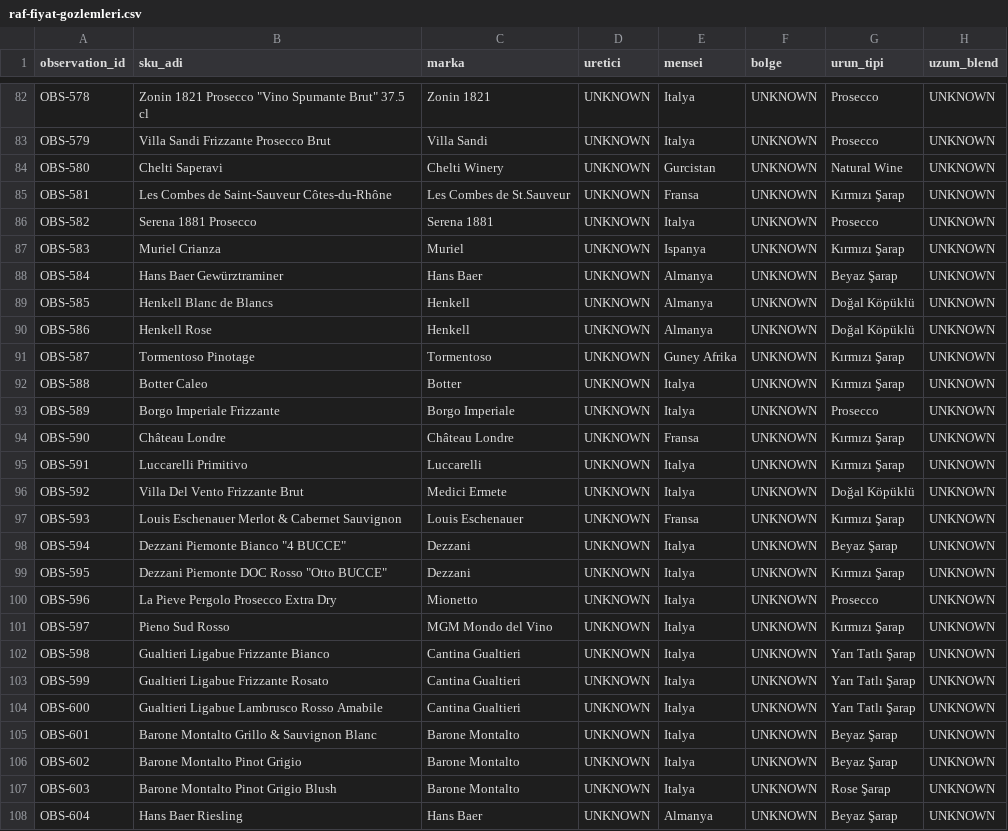
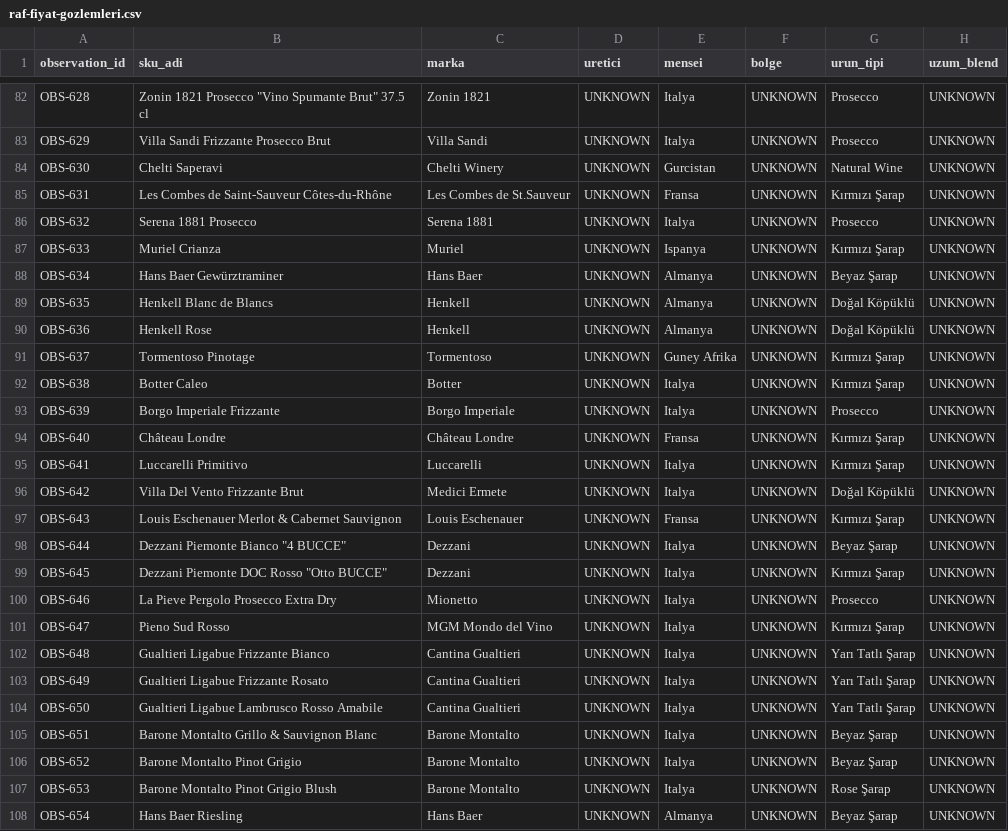
Before and after one commit to fakkaya-spec/wine-import-feasibility-tr, a CSV file: 60-pazar/raf-fiyat-gozlemleri.csv, drawn as a sheet; only a part is shown, gaps mark what is left out; the diff covers the shown part only; the diff names each change by its address in the sheet, - before the commit and + after, or states it on an @@ line.

```diff
--- a/60-pazar/raf-fiyat-gozlemleri.csv
+++ b/60-pazar/raf-fiyat-gozlemleri.csv
-A82 (observation_id): OBS-578
+A82 (observation_id): OBS-628
-A83 (observation_id): OBS-579
+A83 (observation_id): OBS-629
-A84 (observation_id): OBS-580
+A84 (observation_id): OBS-630
-A85 (observation_id): OBS-581
+A85 (observation_id): OBS-631
-A86 (observation_id): OBS-582
+A86 (observation_id): OBS-632
-A87 (observation_id): OBS-583
+A87 (observation_id): OBS-633
-A88 (observation_id): OBS-584
+A88 (observation_id): OBS-634
-A89 (observation_id): OBS-585
+A89 (observation_id): OBS-635
-A90 (observation_id): OBS-586
+A90 (observation_id): OBS-636
-A91 (observation_id): OBS-587
+A91 (observation_id): OBS-637
-A92 (observation_id): OBS-588
+A92 (observation_id): OBS-638
-A93 (observation_id): OBS-589
+A93 (observation_id): OBS-639
-A94 (observation_id): OBS-590
+A94 (observation_id): OBS-640
-A95 (observation_id): OBS-591
+A95 (observation_id): OBS-641
-A96 (observation_id): OBS-592
+A96 (observation_id): OBS-642
-A97 (observation_id): OBS-593
+A97 (observation_id): OBS-643
-A98 (observation_id): OBS-594
+A98 (observation_id): OBS-644
-A99 (observation_id): OBS-595
+A99 (observation_id): OBS-645
-A100 (observation_id): OBS-596
+A100 (observation_id): OBS-646
-A101 (observation_id): OBS-597
+A101 (observation_id): OBS-647
-A102 (observation_id): OBS-598
+A102 (observation_id): OBS-648
-A103 (observation_id): OBS-599
+A103 (observation_id): OBS-649
-A104 (observation_id): OBS-600
+A104 (observation_id): OBS-650
-A105 (observation_id): OBS-601
+A105 (observation_id): OBS-651
-A106 (observation_id): OBS-602
+A106 (observation_id): OBS-652
-A107 (observation_id): OBS-603
+A107 (observation_id): OBS-653
-A108 (observation_id): OBS-604
+A108 (observation_id): OBS-654
```
Also changed, not shown: 38 edited cells elsewhere in this file, 2 other files.
